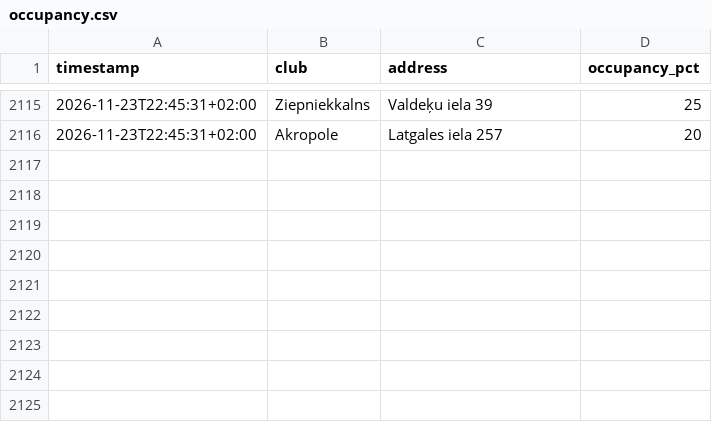
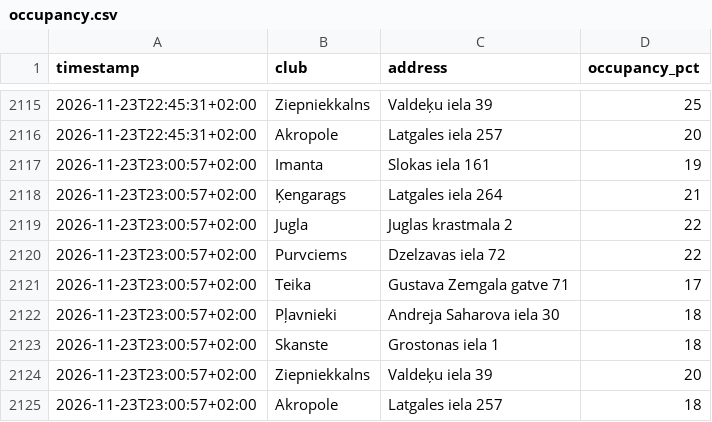
Before and after one commit to s-krugolet/LemonGymOccupansyCheck, a CSV file: data/occupancy.csv, drawn as a sheet; only a part is shown, gaps mark what is left out.

Commit message:
data: 2026-11-23T21:00:57Z

```diff
--- a/data/occupancy.csv
+++ b/data/occupancy.csv
@@ -2116 +2116,10 @@ timestamp,club,address,occupancy_pct
 2026-11-23T22:45:31+02:00,Akropole,Latgales iela 257,20
+2026-11-23T23:00:57+02:00,Imanta,Slokas iela 161,19
+2026-11-23T23:00:57+02:00,Ķengarags,Latgales iela 264,21
+2026-11-23T23:00:57+02:00,Jugla,Juglas krastmala 2,22
+2026-11-23T23:00:57+02:00,Purvciems,Dzelzavas iela 72,22
+2026-11-23T23:00:57+02:00,Teika,Gustava Zemgala gatve 71,17
+2026-11-23T23:00:57+02:00,Pļavnieki,Andreja Saharova iela 30,18
+2026-11-23T23:00:57+02:00,Skanste,Grostonas iela 1,18
+2026-11-23T23:00:57+02:00,Ziepniekkalns,Valdeķu iela 39,20
+2026-11-23T23:00:57+02:00,Akropole,Latgales iela 257,18
```
